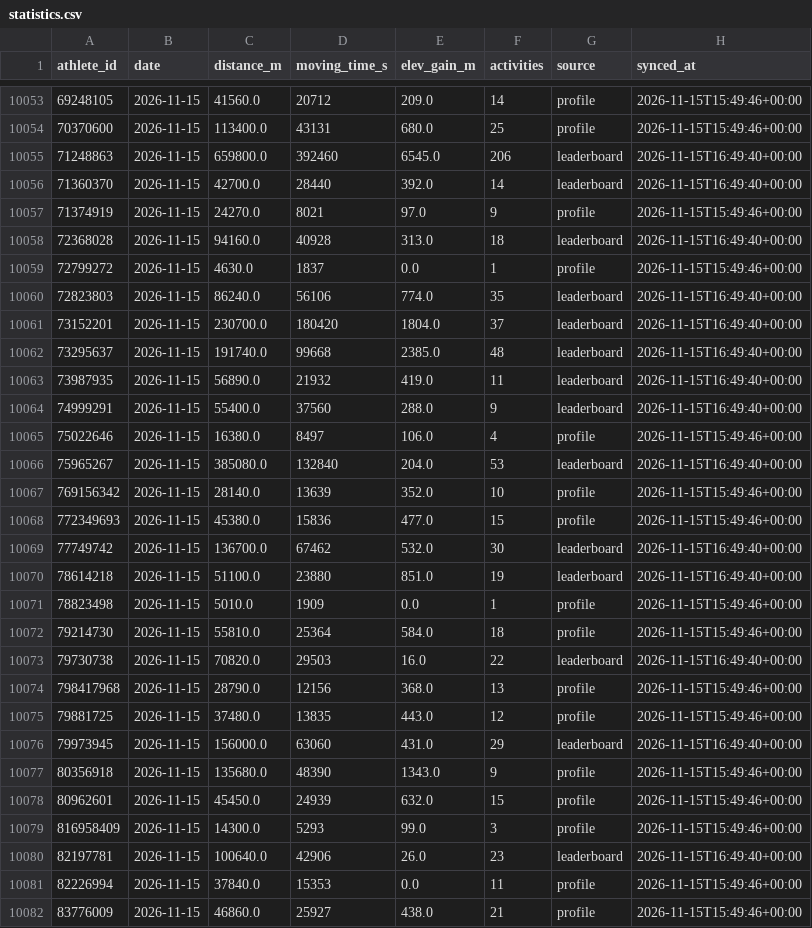
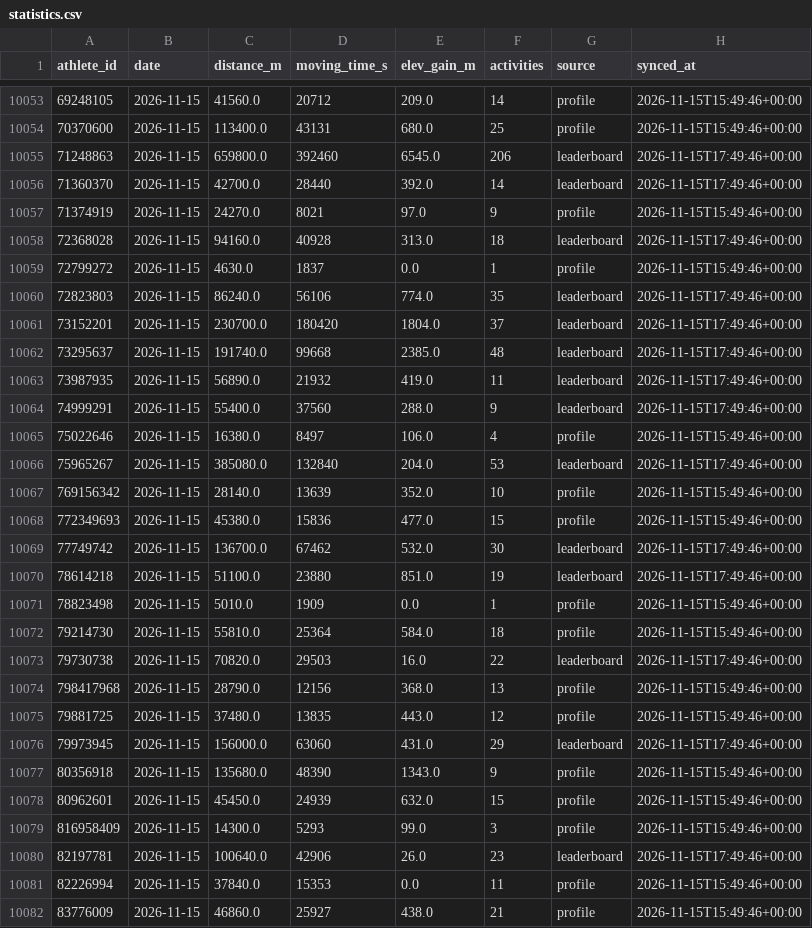
Before and after one commit to 40SAR-Data-Team/BdeAnnivVirtChallenge, a CSV file: backend/statistics/statistics.csv, drawn as a sheet; only a part is shown, gaps mark what is left out; the diff covers the shown part only.

```diff
--- a/backend/statistics/statistics.csv
+++ b/backend/statistics/statistics.csv
@@ -10054,24 +10054,24 @@ athlete_id,date,distance_m,moving_time_s,elev_gain_m,activities,source,synced_at
 70370600,2026-11-15,113400.0,43131,680.0,25,profile,2026-11-15T15:49:46+00:00
-71248863,2026-11-15,659800.0,392460,6545.0,206,leaderboard,2026-11-15T16:49:40+00:00
-71360370,2026-11-15,42700.0,28440,392.0,14,leaderboard,2026-11-15T16:49:40+00:00
+71248863,2026-11-15,659800.0,392460,6545.0,206,leaderboard,2026-11-15T17:49:46+00:00
+71360370,2026-11-15,42700.0,28440,392.0,14,leaderboard,2026-11-15T17:49:46+00:00
 71374919,2026-11-15,24270.0,8021,97.0,9,profile,2026-11-15T15:49:46+00:00
-72368028,2026-11-15,94160.0,40928,313.0,18,leaderboard,2026-11-15T16:49:40+00:00
+72368028,2026-11-15,94160.0,40928,313.0,18,leaderboard,2026-11-15T17:49:46+00:00
 72799272,2026-11-15,4630.0,1837,0.0,1,profile,2026-11-15T15:49:46+00:00
-72823803,2026-11-15,86240.0,56106,774.0,35,leaderboard,2026-11-15T16:49:40+00:00
-73152201,2026-11-15,230700.0,180420,1804.0,37,leaderboard,2026-11-15T16:49:40+00:00
-73295637,2026-11-15,191740.0,99668,2385.0,48,leaderboard,2026-11-15T16:49:40+00:00
-73987935,2026-11-15,56890.0,21932,419.0,11,leaderboard,2026-11-15T16:49:40+00:00
-74999291,2026-11-15,55400.0,37560,288.0,9,leaderboard,2026-11-15T16:49:40+00:00
+72823803,2026-11-15,86240.0,56106,774.0,35,leaderboard,2026-11-15T17:49:46+00:00
+73152201,2026-11-15,230700.0,180420,1804.0,37,leaderboard,2026-11-15T17:49:46+00:00
+73295637,2026-11-15,191740.0,99668,2385.0,48,leaderboard,2026-11-15T17:49:46+00:00
+73987935,2026-11-15,56890.0,21932,419.0,11,leaderboard,2026-11-15T17:49:46+00:00
+74999291,2026-11-15,55400.0,37560,288.0,9,leaderboard,2026-11-15T17:49:46+00:00
 75022646,2026-11-15,16380.0,8497,106.0,4,profile,2026-11-15T15:49:46+00:00
-75965267,2026-11-15,385080.0,132840,204.0,53,leaderboard,2026-11-15T16:49:40+00:00
+75965267,2026-11-15,385080.0,132840,204.0,53,leaderboard,2026-11-15T17:49:46+00:00
 769156342,2026-11-15,28140.0,13639,352.0,10,profile,2026-11-15T15:49:46+00:00
 772349693,2026-11-15,45380.0,15836,477.0,15,profile,2026-11-15T15:49:46+00:00
-77749742,2026-11-15,136700.0,67462,532.0,30,leaderboard,2026-11-15T16:49:40+00:00
-78614218,2026-11-15,51100.0,23880,851.0,19,leaderboard,2026-11-15T16:49:40+00:00
+77749742,2026-11-15,136700.0,67462,532.0,30,leaderboard,2026-11-15T17:49:46+00:00
+78614218,2026-11-15,51100.0,23880,851.0,19,leaderboard,2026-11-15T17:49:46+00:00
 78823498,2026-11-15,5010.0,1909,0.0,1,profile,2026-11-15T15:49:46+00:00
 79214730,2026-11-15,55810.0,25364,584.0,18,profile,2026-11-15T15:49:46+00:00
-79730738,2026-11-15,70820.0,29503,16.0,22,leaderboard,2026-11-15T16:49:40+00:00
+79730738,2026-11-15,70820.0,29503,16.0,22,leaderboard,2026-11-15T17:49:46+00:00
 798417968,2026-11-15,28790.0,12156,368.0,13,profile,2026-11-15T15:49:46+00:00
 79881725,2026-11-15,37480.0,13835,443.0,12,profile,2026-11-15T15:49:46+00:00
-79973945,2026-11-15,156000.0,63060,431.0,29,leaderboard,2026-11-15T16:49:40+00:00
+79973945,2026-11-15,156000.0,63060,431.0,29,leaderboard,2026-11-15T17:49:46+00:00
 80356918,2026-11-15,135680.0,48390,1343.0,9,profile,2026-11-15T15:49:46+00:00
@@ -10079,3 +10079,3 @@ athlete_id,date,distance_m,moving_time_s,elev_gain_m,activities,source,synced_at
 816958409,2026-11-15,14300.0,5293,99.0,3,profile,2026-11-15T15:49:46+00:00
-82197781,2026-11-15,100640.0,42906,26.0,23,leaderboard,2026-11-15T16:49:40+00:00
+82197781,2026-11-15,100640.0,42906,26.0,23,leaderboard,2026-11-15T17:49:46+00:00
 82226994,2026-11-15,37840.0,15353,0.0,11,profile,2026-11-15T15:49:46+00:00
```
Also changed, not shown: 86 edited cells elsewhere in this file, backend/members/member_count.csv, 1 other file.
